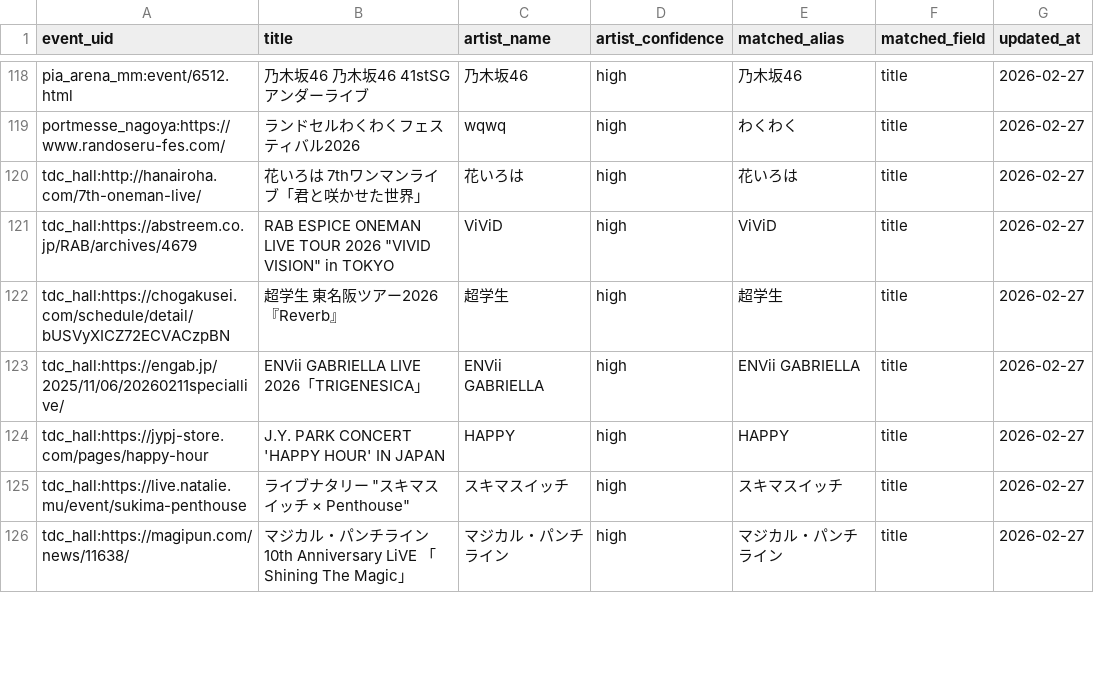
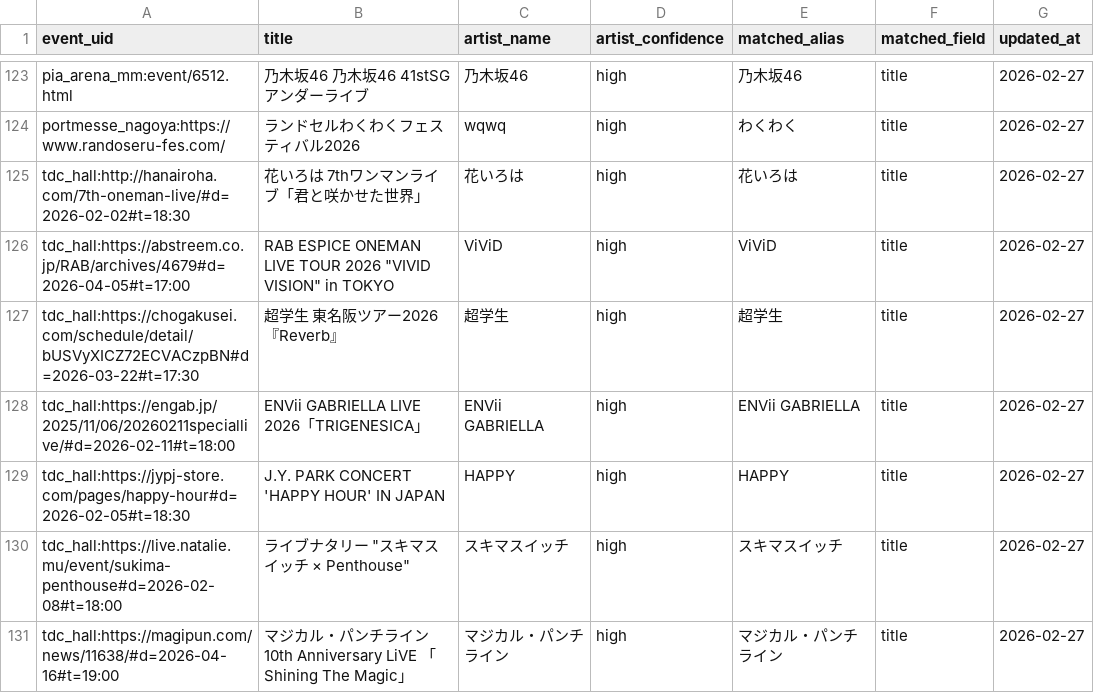
Before and after one commit to NemuKei/market-stats-viewer, a CSV file: data/events_artist_inferred.csv, drawn as a sheet; only a part is shown, gaps mark what is left out; the diff covers the shown part only.

Commit message:
fix(events): preserve multi-day linked schedules and normalize 嵐

```diff
--- a/data/events_artist_inferred.csv
+++ b/data/events_artist_inferred.csv
@@ -119,8 +124,8 @@ pia_arena_mm:event/6512.html,乃⽊坂46 乃⽊坂46 41stSGアンダーライブ
 portmesse_nagoya:https://www.randoseru-fes.com/,ランドセルわくわくフェスティバル2026,wqwq,high,わくわく,title,2026-02-27
-tdc_hall:http://hanairoha.com/7th-oneman-live/,花いろは 7thワンマンライブ「君と咲かせた世界」,花いろは,high,花いろは,title,2026-02-27
-tdc_hall:https://abstreem.co.jp/RAB/archives/4679,"RAB ESPICE ONEMAN LIVE TOUR 2026 ""VIVID VISION"" in TOKYO",ViViD,high,ViViD,title,2026-02-27
-tdc_hall:https://chogakusei.com/schedule/detail/bUSVyXICZ72ECVACzpBN,超学生 東名阪ツアー2026『Reverb』,超学生,high,超学生,title,2026-02-27
-tdc_hall:https://engab.jp/2025/11/06/20260211speciallive/,ENVii GABRIELLA LIVE 2026「TRIGENESICA」,ENVii GABRIELLA,high,ENVii GABRIELLA,title,2026-02-27
-tdc_hall:https://jypj-store.com/pages/happy-hour,J.Y. PARK CONCERT 'HAPPY HOUR' IN JAPAN,HAPPY,high,HAPPY,title,2026-02-27
-tdc_hall:https://live.natalie.mu/event/sukima-penthouse,"ライブナタリー ""スキマスイッチ × Penthouse""",スキマスイッチ,high,スキマスイッチ,title,2026-02-27
-tdc_hall:https://magipun.com/news/11638/,マジカル・パンチライン 10th Anniversary LiVE 「Shining The Magic」,マジカル・パンチライン,high,マジカル・パンチライン,title,2026-02-27
+tdc_hall:http://hanairoha.com/7th-oneman-live/#d=2026-02-02#t=18:30,花いろは 7thワンマンライブ「君と咲かせた世界」,花いろは,high,花いろは,title,2026-02-27
+tdc_hall:https://abstreem.co.jp/RAB/archives/4679#d=2026-04-05#t=17:00,"RAB ESPICE ONEMAN LIVE TOUR 2026 ""VIVID VISION"" in TOKYO",ViViD,high,ViViD,title,2026-02-27
+tdc_hall:https://chogakusei.com/schedule/detail/bUSVyXICZ72ECVACzpBN#d=2026-03-22#t=17:30,超学生 東名阪ツアー2026『Reverb』,超学生,high,超学生,title,2026-02-27
+tdc_hall:https://engab.jp/2025/11/06/20260211speciallive/#d=2026-02-11#t=18:00,ENVii GABRIELLA LIVE 2026「TRIGENESICA」,ENVii GABRIELLA,high,ENVii GABRIELLA,title,2026-02-27
+tdc_hall:https://jypj-store.com/pages/happy-hour#d=2026-02-05#t=18:30,J.Y. PARK CONCERT 'HAPPY HOUR' IN JAPAN,HAPPY,high,HAPPY,title,2026-02-27
+tdc_hall:https://live.natalie.mu/event/sukima-penthouse#d=2026-02-08#t=18:00,"ライブナタリー ""スキマスイッチ × Penthouse""",スキマスイッチ,high,スキマスイッチ,title,2026-02-27
+tdc_hall:https://magipun.com/news/11638/#d=2026-04-16#t=19:00,マジカル・パンチライン 10th Anniversary LiVE 「Shining The Magic」,マジカル・パンチライン,high,マジカル・パンチライン,title,2026-02-27
```
Also changed, not shown: 21 added rows and 27 edited cells elsewhere in this file, data/artist_registry.manual.csv, 3 other files.
